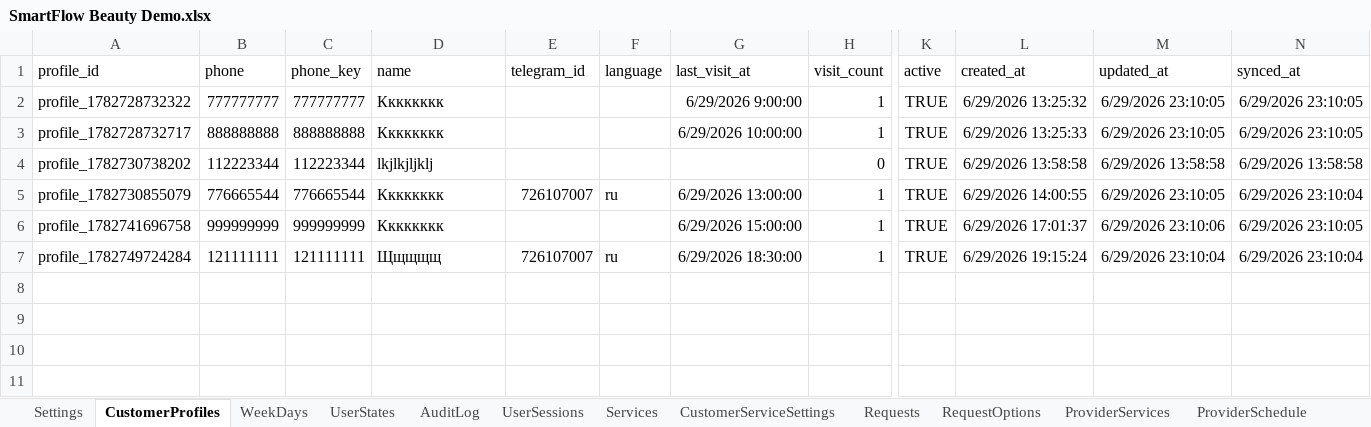
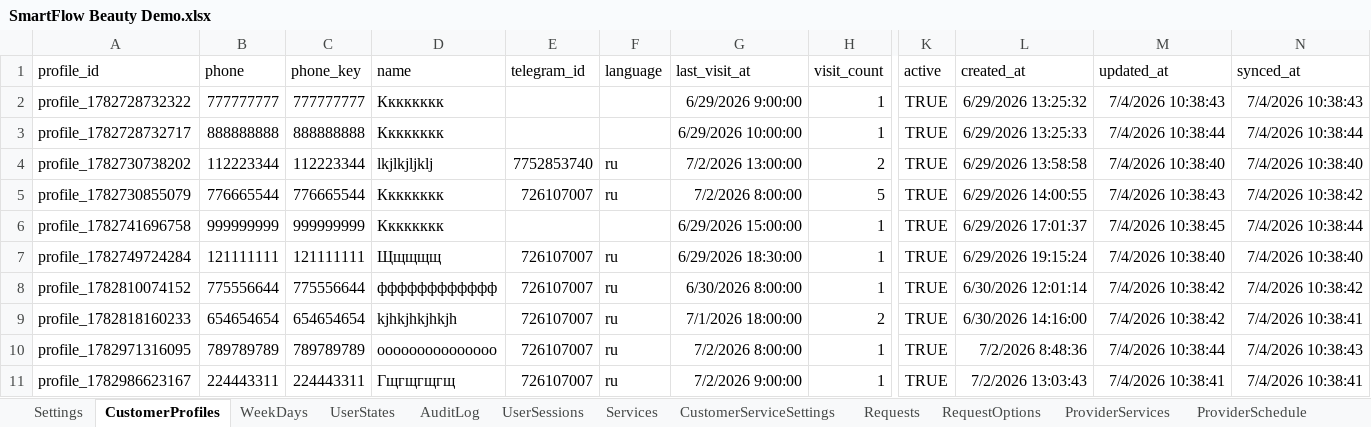
Before and after one commit to SergeyTsiganovskiy/smartflow-mvp, an Excel workbook: Docs/SmartFlow Beauty Demo.xlsx, sheet CustomerProfiles, drawn as a sheet; only a part is shown, gaps mark what is left out; values as stored, in another font and other column widths than the file's, no borders; charts and pictures not drawn; rows hold the shown columns only; the diff names each change by its address in the sheet, - before the commit and + after, or states it on an @@ line.

Commit message:
feat: implement customer conflicts with scheduling restrictions
- add customer conflicts management
- support multiple conflicts per customer
- add conflict viewing and deletion
- prevent conflicting customers from overlapping
- support manual calendar events
- improve calendar description parsing
- fix calendar cache synchronization

```diff
--- a/Docs/SmartFlow Beauty Demo.xlsx (sheet CustomerProfiles)
+++ b/Docs/SmartFlow Beauty Demo.xlsx (sheet CustomerProfiles)
-M2 (updated_at): 6/29/2026 23:10:05
+M2 (updated_at): 7/4/2026 10:38:43
-N2 (synced_at): 6/29/2026 23:10:05
+N2 (synced_at): 7/4/2026 10:38:43
-M3 (updated_at): 6/29/2026 23:10:05
+M3 (updated_at): 7/4/2026 10:38:44
-N3 (synced_at): 6/29/2026 23:10:05
+N3 (synced_at): 7/4/2026 10:38:44
-E4 (telegram_id): (empty)
+E4 (telegram_id): 7752853740
-F4 (language): (empty)
+F4 (language): ru
-G4 (last_visit_at): (empty)
+G4 (last_visit_at): 7/2/2026 13:00:00
-H4 (visit_count): 0
+H4 (visit_count): 2
-M4 (updated_at): 6/29/2026 13:58:58
+M4 (updated_at): 7/4/2026 10:38:40
-N4 (synced_at): 6/29/2026 13:58:58
+N4 (synced_at): 7/4/2026 10:38:40
-G5 (last_visit_at): 6/29/2026 13:00:00
+G5 (last_visit_at): 7/2/2026 8:00:00
-H5 (visit_count): 1
+H5 (visit_count): 5
-M5 (updated_at): 6/29/2026 23:10:05
+M5 (updated_at): 7/4/2026 10:38:43
-N5 (synced_at): 6/29/2026 23:10:04
+N5 (synced_at): 7/4/2026 10:38:42
-M6 (updated_at): 6/29/2026 23:10:06
+M6 (updated_at): 7/4/2026 10:38:45
-N6 (synced_at): 6/29/2026 23:10:05
+N6 (synced_at): 7/4/2026 10:38:44
-M7 (updated_at): 6/29/2026 23:10:04
+M7 (updated_at): 7/4/2026 10:38:40
-N7 (synced_at): 6/29/2026 23:10:04
+N7 (synced_at): 7/4/2026 10:38:40
+row 8: profile_1782810074152 | 775556644 | 775556644 | фффффффффффф | 726107007 | ru | 6/30/2026 8:00:00 | 1 | TRUE | 6/30/2026 12:01:14 | 7/4/2026 10:38:42 | 7/4/2026 10:38:42
+row 9: profile_1782818160233 | 654654654 | 654654654 | kjhkjhkjhkjh | 726107007 | ru | 7/1/2026 18:00:00 | 2 | TRUE | 6/30/2026 14:16:00 | 7/4/2026 10:38:42 | 7/4/2026 10:38:41
+row 10: profile_1782971316095 | 789789789 | 789789789 | ooooooooooooooo | 726107007 | ru | 7/2/2026 8:00:00 | 1 | TRUE | 7/2/2026 8:48:36 | 7/4/2026 10:38:44 | 7/4/2026 10:38:43
+row 11: profile_1782986623167 | 224443311 | 224443311 | Гщгщгщгщ | 726107007 | ru | 7/2/2026 9:00:00 | 1 | TRUE | 7/2/2026 13:03:43 | 7/4/2026 10:38:41 | 7/4/2026 10:38:41
```
Also changed, not shown: sheet AuditLog, sheet CustomerVisitHistory, sheet CalendarCache, sheet CustomerConflicts, sheet Messages, sheet Appointments, 5 more sheets, 11 other files.
